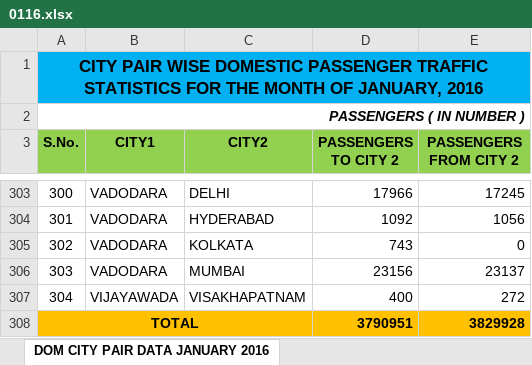
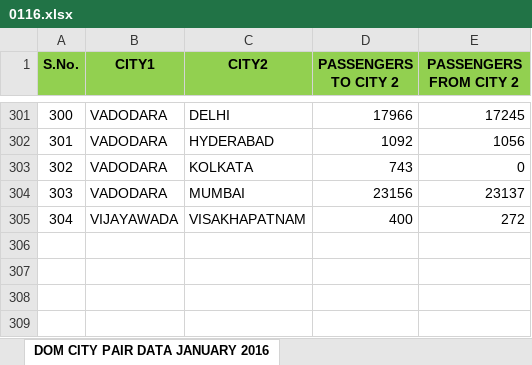
Before and after one commit to mbasil09/Analysis-of-Transport-Network, an Excel workbook: Raw_Data/0116.xlsx, sheet DOM CITY PAIR DATA JANUARY 2016, drawn as a sheet; only a part is shown, gaps mark what is left out; values as stored, in another font and other column widths than the file's, no borders; the diff names each change by its address in the sheet, - before the commit and + after, or states it on an @@ line.

```diff
--- a/Raw_Data/0116.xlsx (sheet DOM CITY PAIR DATA JANUARY 2016)
+++ b/Raw_Data/0116.xlsx (sheet DOM CITY PAIR DATA JANUARY 2016)
-row 1: CITY PAIR WISE DOMESTIC PASSENGER TRAFFIC STATISTICS FOR THE MONTH OF JANUARY, 2016
-row 2: PASSENGERS ( IN NUMBER )
-row 308: TOTAL |  |  | 3790951 | 3829928
```
Also changed, not shown: 2 other files.
